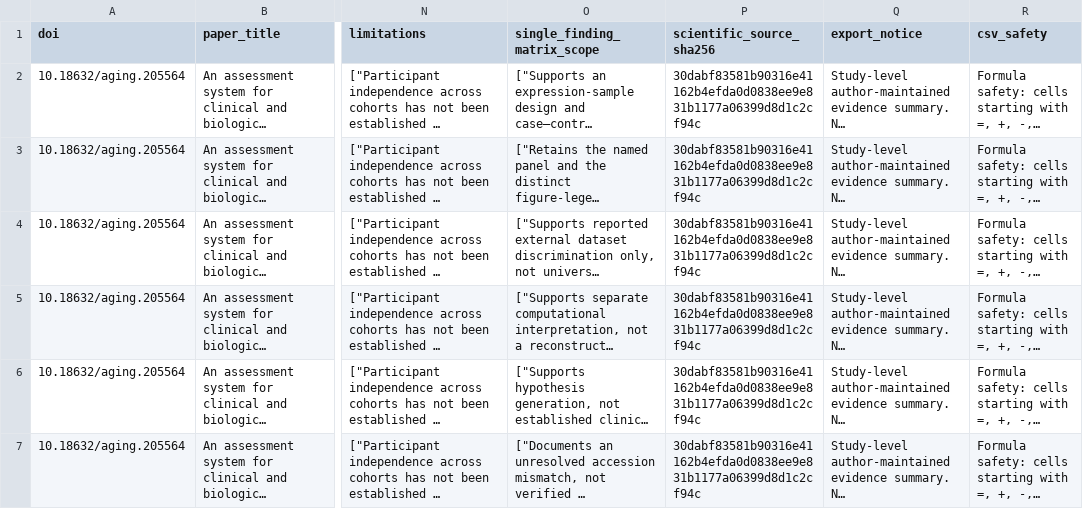
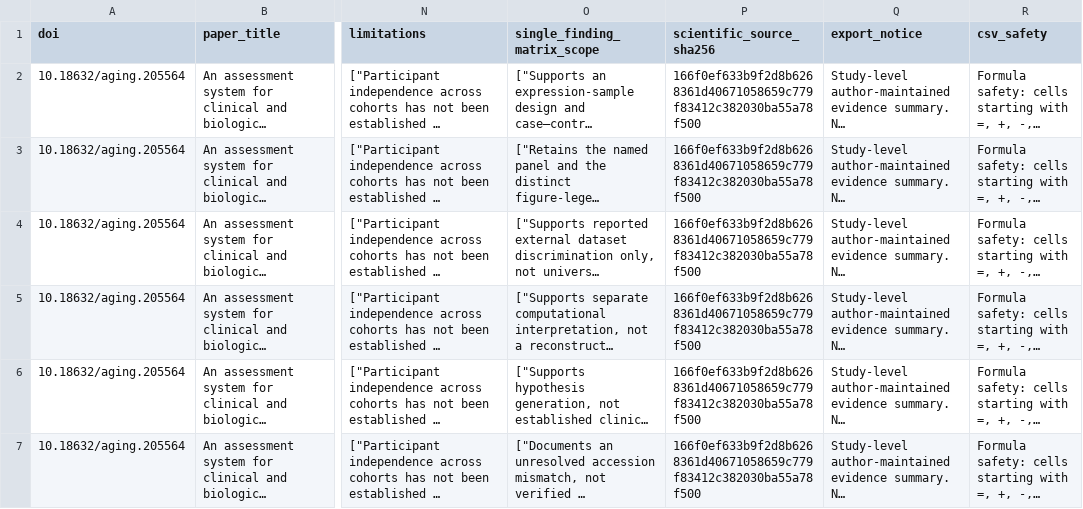
Before and after one commit to DrZoggg/Ge-Zhang.github.io, a CSV file: assets/evidence/doi-10-18632-aging-205564.csv, drawn as a sheet; only a part is shown, gaps mark what is left out; long unchanged cells end in …; the diff names each change by its address in the sheet, - before the commit and + after, or states it on an @@ line.

Commit message:
Trace UC model datasets to the PURSUIT program (#221)

```diff
--- a/assets/evidence/doi-10-18632-aging-205564.csv
+++ b/assets/evidence/doi-10-18632-aging-205564.csv
-P2:P7 (scientific_source_sha256): 30dabf83581b90316e41162b4efda0d0838ee9e831b1177a06399d8d1c2cf94c
+P2:P7 (scientific_source_sha256): 166f0ef633b9f2d8b6268361d40671058659c779f83412c382030ba55a78f500
```
Also changed, not shown: 5 other files.
